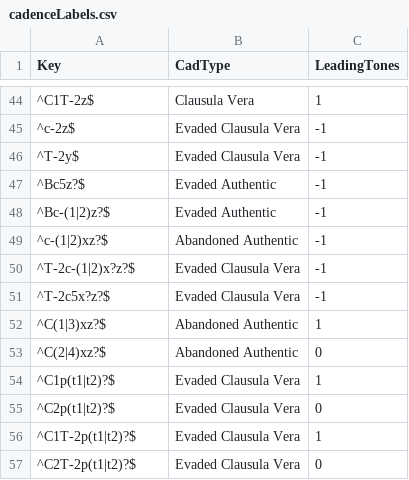
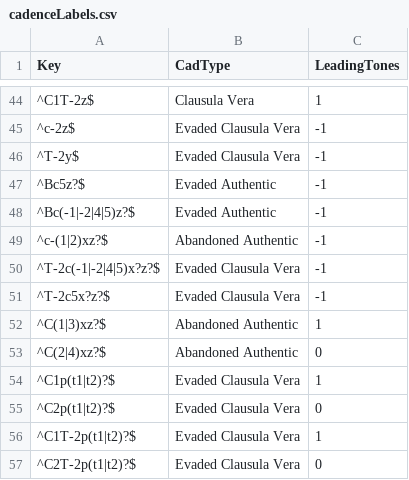
Before and after one commit to HCDigitalScholarship/intervals, a CSV file: intervals/data/cadences/cadenceLabels.csv, drawn as a sheet; only a part is shown, gaps mark what is left out.

Commit message:
Fix typo in cvf pattern and add missing cadence combos

```diff
--- a/intervals/data/cadences/cadenceLabels.csv
+++ b/intervals/data/cadences/cadenceLabels.csv
@@ -47,5 +47,5 @@ Key,CadType,LeadingTones
 ^Bc5z?$,Evaded Authentic,-1
-^Bc-(1|2)z?$,Evaded Authentic,-1
+^Bc(-1|-2|4|5)z?$,Evaded Authentic,-1
 ^c-(1|2)xz?$,Abandoned Authentic,-1
-^T-2c-(1|2)x?z?$,Evaded Clausula Vera,-1
+^T-2c(-1|-2|4|5)x?z?$,Evaded Clausula Vera,-1
 ^T-2c5x?z?$,Evaded Clausula Vera,-1
```
Also changed, not shown: intervals/data/cadences/CVFLabels.csv.
